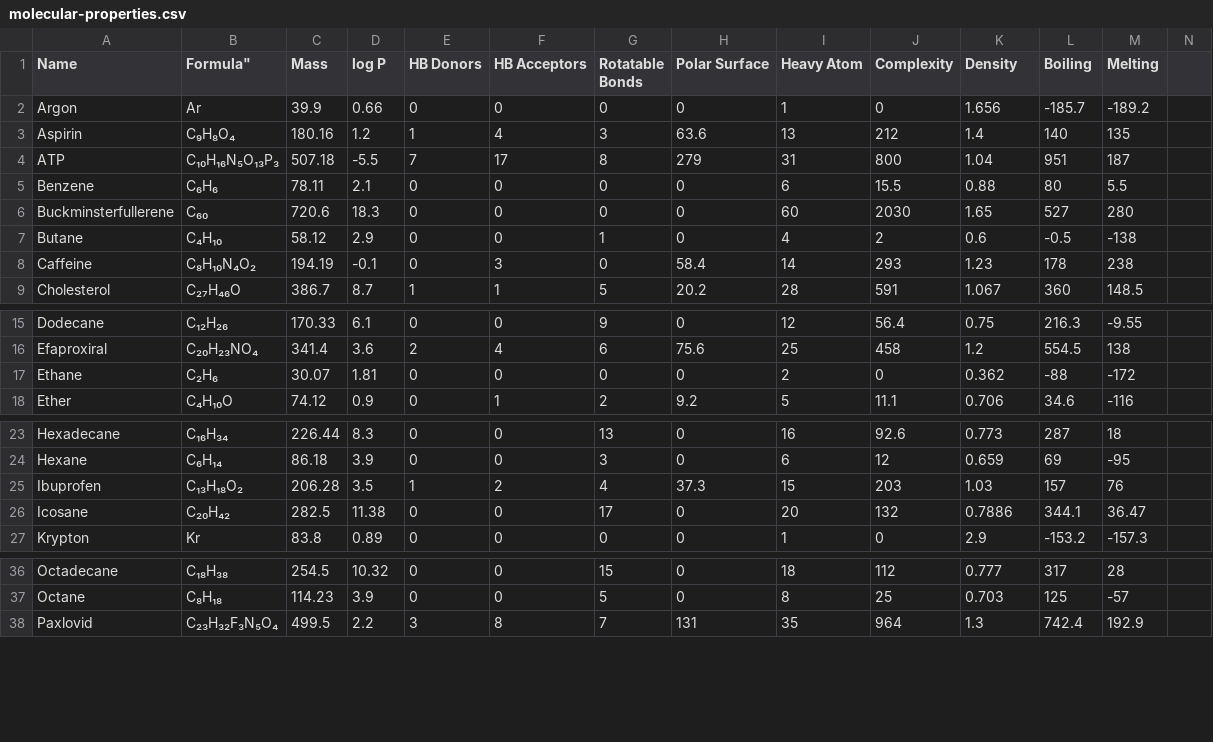
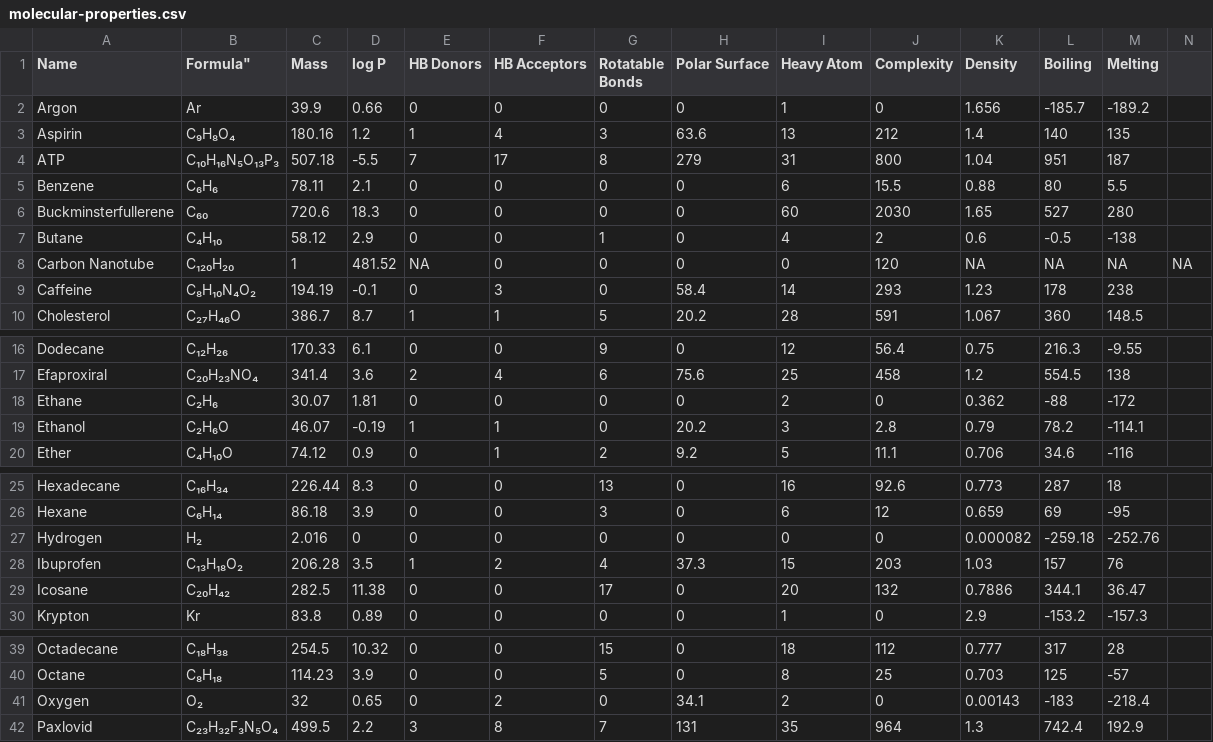
Before and after one commit to Institute-for-Future-Intelligence/aims, a CSV file: src/assets/molecular-properties.csv, drawn as a sheet; only a part is shown, gaps mark what is left out; the diff names each change by its address in the sheet, - before the commit and + after, or states it on an @@ line.

```diff
--- a/src/assets/molecular-properties.csv
+++ b/src/assets/molecular-properties.csv
+row 8: Carbon Nanotube | C₁₂₀H₂₀ | 1 | 481.52 | NA | 0 | 0 | 0 | 0 | 120 | NA | NA | NA | NA
+row 19: Ethanol | C₂H₆O | 46.07 | -0.19 | 1 | 1 | 0 | 20.2 | 3 | 2.8 | 0.79 | 78.2 | -114.1
+row 27: Hydrogen | H₂ | 2.016 | 0 | 0 | 0 | 0 | 0 | 0 | 0 | 0.000082 | -259.18 | -252.76
+row 41: Oxygen | O₂ | 32 | 0.65 | 0 | 2 | 0 | 34.1 | 2 | 0 | 0.00143 | -183 | -218.4
```
Also changed, not shown: 5 other files.
